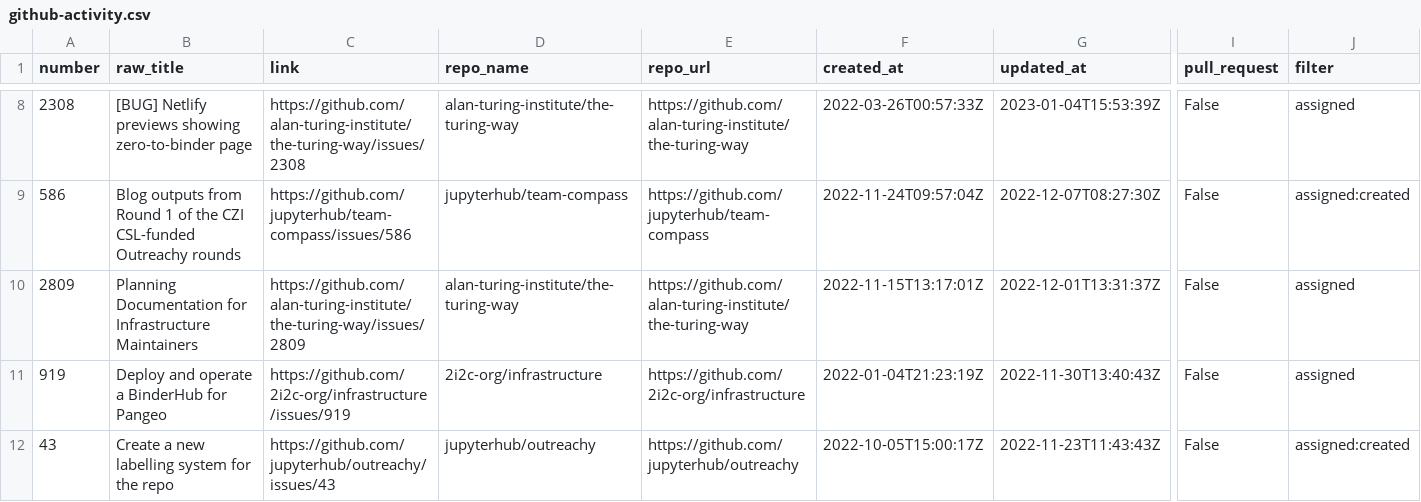
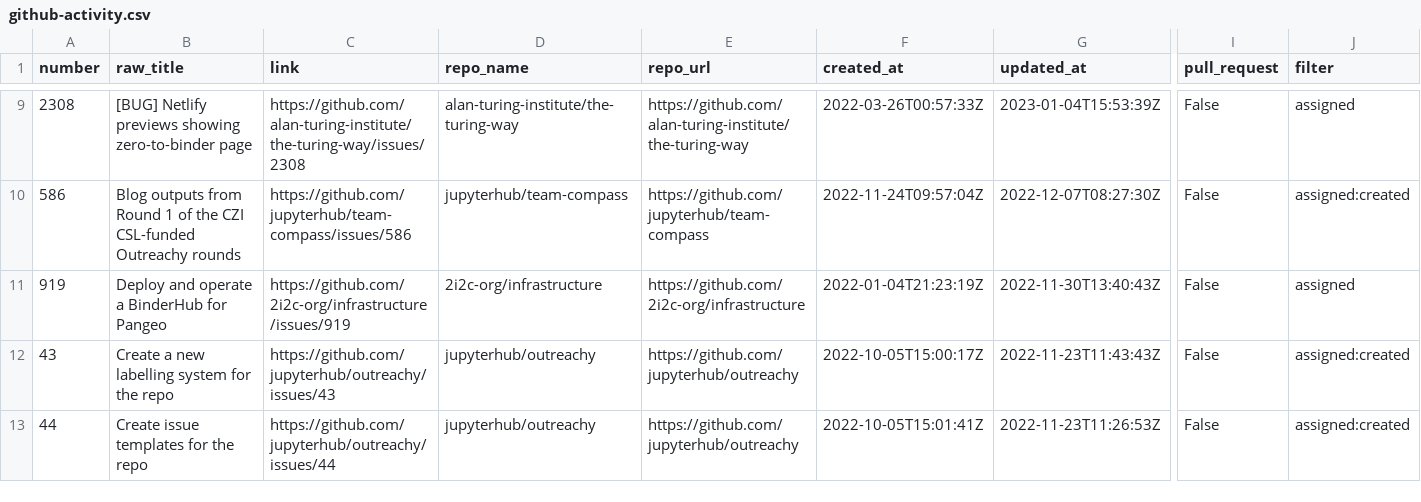
Before and after one commit to sgibson91/github-activity-dashboard, a CSV file: github-activity.csv, drawn as a sheet; only a part is shown, gaps mark what is left out; the shorter side is filled out with more unchanged rows; removed rows and columns are numbered as before the commit, all else as after; rows hold the shown columns only; the diff covers the shown part only; the diff names each change by its address in the sheet, - before the commit and + after, or states it on an @@ line.

```diff
--- a/github-activity.csv
+++ b/github-activity.csv
-row 10: 2809 | Planning Documentation for Infrastructure Maintainers | https://github.com/alan-turing-institute/the-turing-way/issues/2809 | alan-turing-institute/the-turing-way | https://github.com/alan-turing-institute/the-turing-way | 2022-11-15T13:17:01Z | 2022-12-01T13:31:37Z | False | assigned
```
Also changed, not shown: 1 added row, 1 removed row and 21 edited cells elsewhere in this file.
